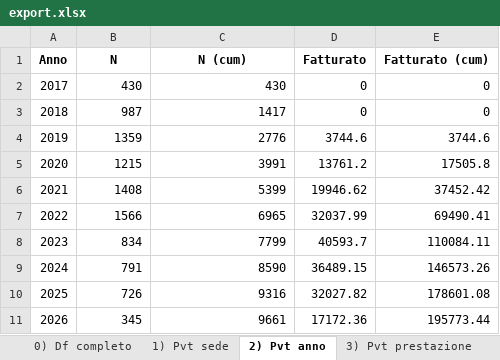
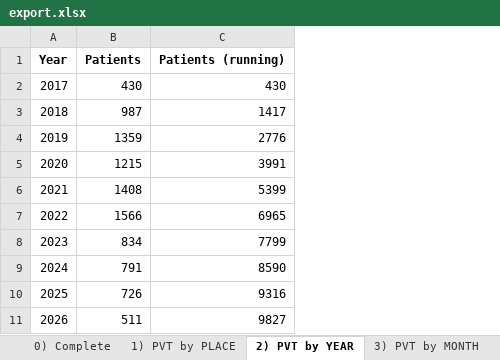
Before and after one commit to peccadotto/R_clinical_analysis, an Excel workbook: data/export.xlsx, sheet 2) PVT by YEAR, drawn as a sheet; values as stored, in another font and other column widths than the file's, no borders; removed rows and columns are numbered as before the commit, all else as after; the diff names each change by its address in the sheet, - before the commit and + after, or states it on an @@ line.

```diff
--- a/data/export.xlsx (sheet 2) PVT by YEAR)
+++ b/data/export.xlsx (sheet 2) PVT by YEAR)
-sheet tab: 0) Df completo
+sheet tab: 0) Complete
-sheet tab: 1) Pvt sede
+sheet tab: 1) PVT by PLACE
-sheet tab: 2) Pvt anno
+sheet tab: 2) PVT by YEAR
-sheet tab: 3) Pvt prestazione
+sheet tab: 3) PVT by MONTH
-column D, rows 2-11: 0 | 0 | 3744.6 | 13761.2 | 19946.62 | 32037.99 | 40593.7 | 36489.15 | 32027.82 | 17172.36
-column E, rows 2-11: 0 | 0 | 3744.6 | 17505.8 | 37452.42 | 69490.41 | 110084.11 | 146573.26 | 178601.08 | 195773.44
-row 1: Anno | N | N (cum) | Fatturato | Fatturato (cum)
+row 1: Year | Patients | Patients (running)
-B11: 345
+B11: 511
-C11: 9661
+C11: 9827
```
Also changed, not shown: sheet 0) Complete, sheet 6) PVT by SYSTEM, sheet 7) PVT by PLACE-YEAR, sheet 1) PVT by PLACE, sheet 3) PVT by MONTH, sheet 5) PVT by SERVICE, 1 more sheet, other sheet tabs, 14 other files.
